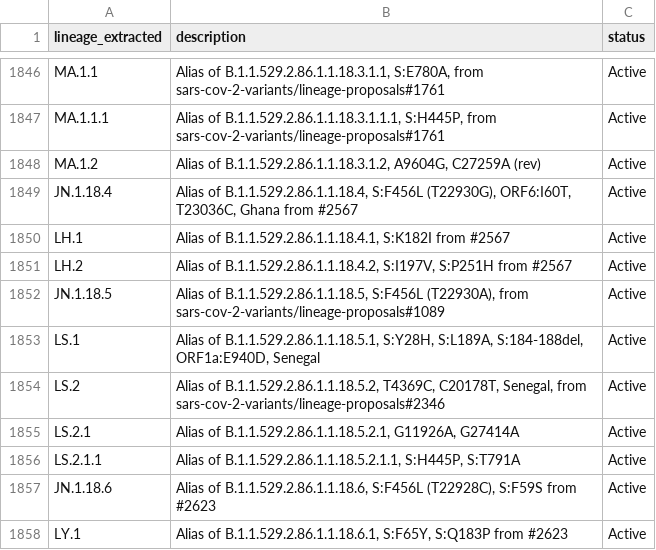
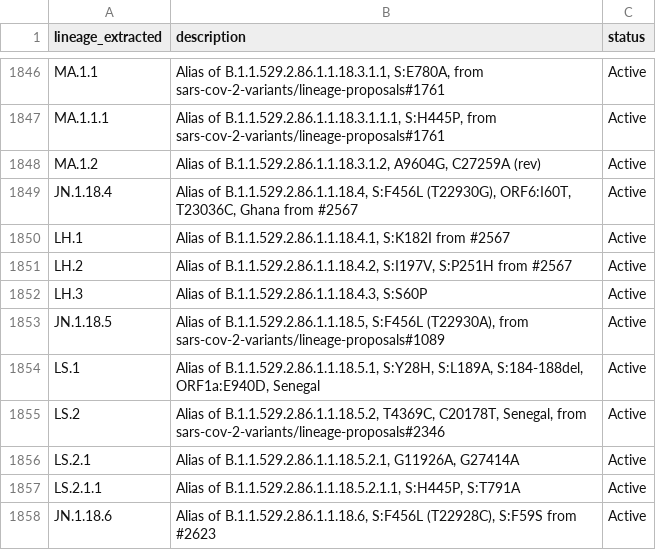
Before and after one commit to NW-PaGe/lineage_classifications, a CSV file: data/lineages.csv, drawn as a sheet; only a part is shown, gaps mark what is left out; the shorter side is filled out with more unchanged rows.

Commit message:
Commit from GitHub Actions (Lineages Pipeline)

```diff
--- a/data/lineages.csv
+++ b/data/lineages.csv
@@ -1851,2 +1851,3 @@ LH.1,"Alias of B.1.1.529.2.86.1.1.18.4.1, S:K182I from #2567",Active
 LH.2,"Alias of B.1.1.529.2.86.1.1.18.4.2, S:I197V, S:P251H from #2567",Active
+LH.3,"Alias of B.1.1.529.2.86.1.1.18.4.3, S:S60P",Active
 JN.1.18.5,"Alias of B.1.1.529.2.86.1.1.18.5, S:F456L (T22930A), from sars-cov-2-variants/lineage-proposals#1089",Active
```
